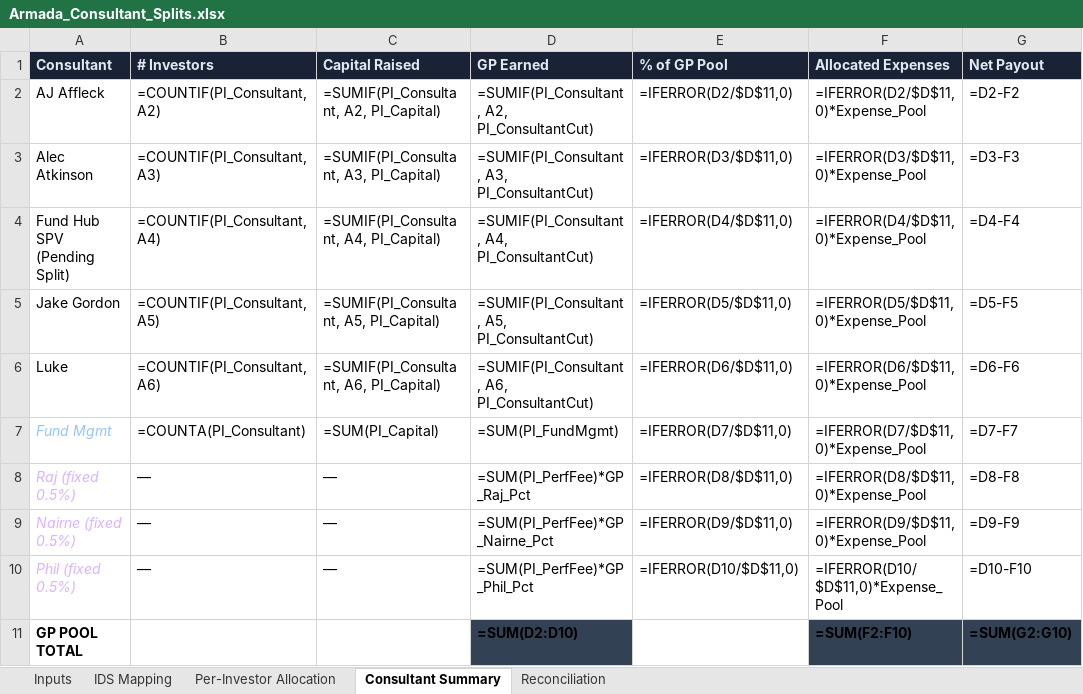
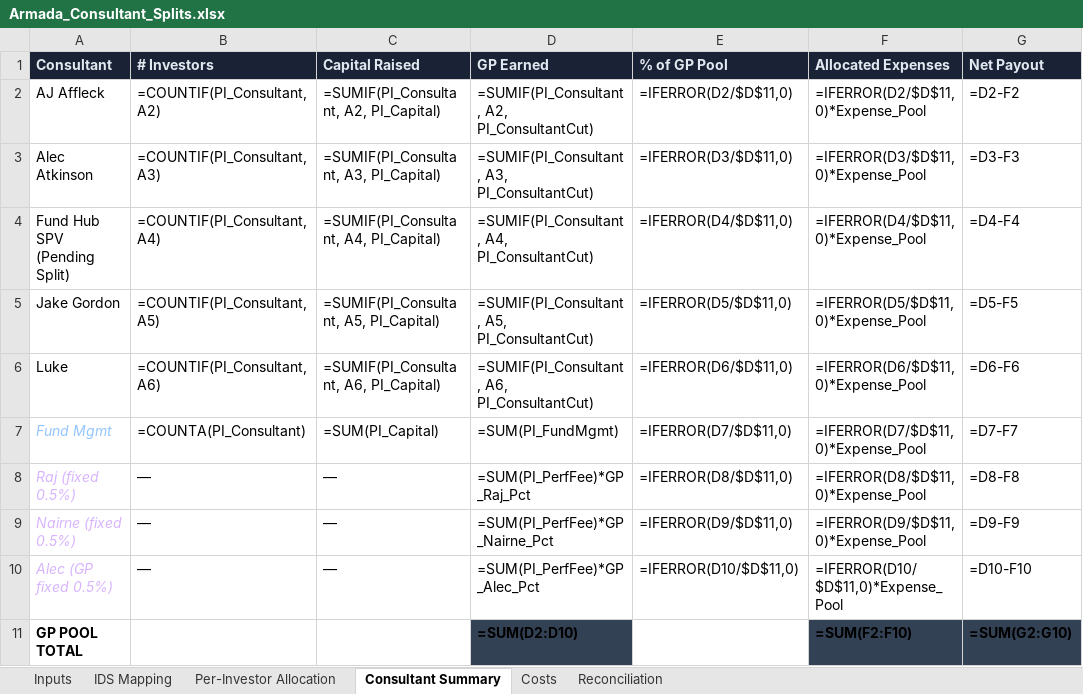
Before and after one commit to theastark1-cpu/claude-central-hub, an Excel workbook: Armada_Consultant_Splits.xlsx, sheet Consultant Summary, drawn as a sheet; values as stored, in another font and other column widths than the file's, no borders; formulas without a stored value are shown as written; the diff names each change by its address in the sheet, - before the commit and + after, or states it on an @@ line.

```diff
--- a/Armada_Consultant_Splits.xlsx (sheet Consultant Summary)
+++ b/Armada_Consultant_Splits.xlsx (sheet Consultant Summary)
+sheet tab: Costs
-A10 (Consultant): Phil (fixed 0.5%)
+A10 (Consultant): Alec (GP fixed 0.5%)
-D10 (GP Earned): =SUM(PI_PerfFee)*GP_Phil_Pct
+D10 (GP Earned): =SUM(PI_PerfFee)*GP_Alec_Pct
```
Also changed, not shown: sheet Per-Investor Allocation, sheet Inputs, 3 other files.
